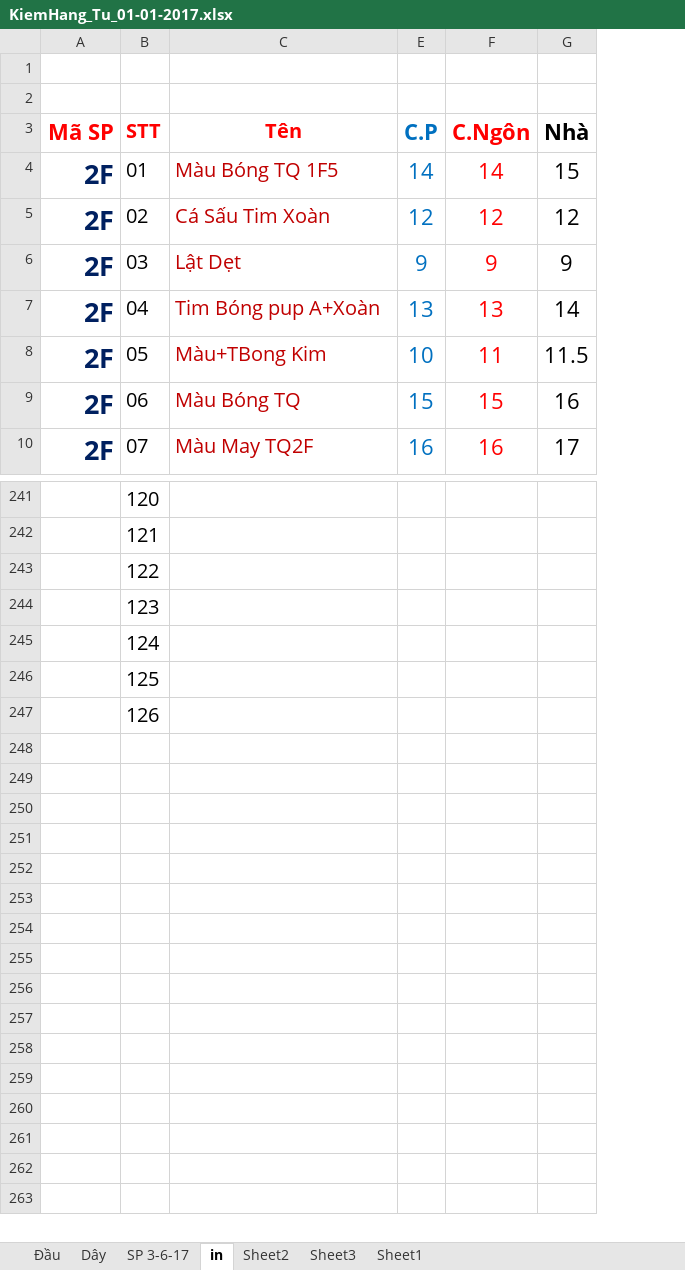
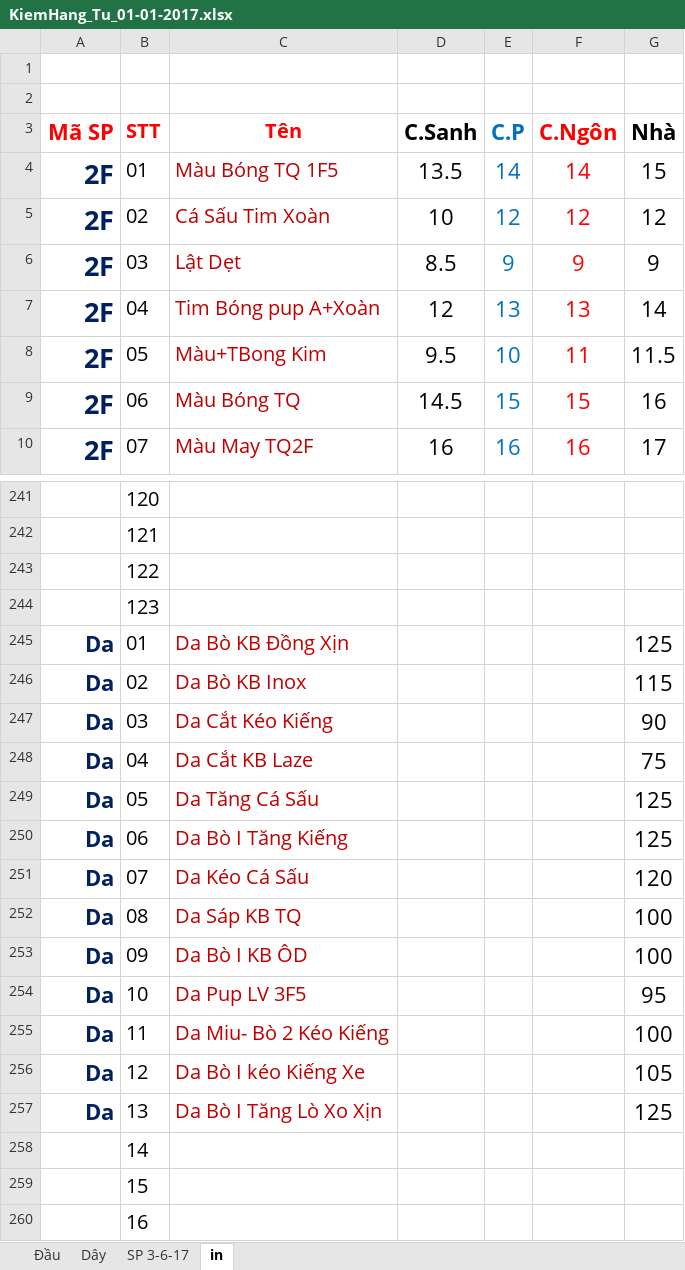
Before and after one commit to vipnat/QL_BanDayNit, an Excel workbook: KiemHangExcel/KiemHang_Tu_01-01-2017.xlsx, sheet in, drawn as a sheet; only a part is shown, gaps mark what is left out; values as stored, in another font and other column widths than the file's, no borders; addresses are those after the commit; the diff covers the shown part only; the diff names each change by its address in the sheet, - before the commit and + after, or states it on an @@ line.

```diff
--- a/KiemHangExcel/KiemHang_Tu_01-01-2017.xlsx (sheet in)
+++ b/KiemHangExcel/KiemHang_Tu_01-01-2017.xlsx (sheet in)
-sheet tab: Sheet2
-sheet tab: Sheet3
-sheet tab: Sheet1
@@ column D (C.Sanh) unhidden, rows 4-10: 13.5 | 10 | 8.5 | 12 | 9.5 | 14.5 | 16 @@
+row 245: Da | 01 | Da Bò KB Đồng Xịn |  |  |  | 125
+row 246: Da | 02 | Da Bò KB Inox |  |  |  | 115
+row 247: Da | 03 | Da Cắt Kéo Kiếng |  |  |  | 90
+row 248: Da | 04 | Da Cắt KB Laze |  |  |  | 75
+row 249: Da | 05 | Da Tăng Cá Sấu |  |  |  | 125
+row 250: Da | 06 | Da Bò I Tăng Kiếng |  |  |  | 125
+row 251: Da | 07 | Da Kéo Cá Sấu |  |  |  | 120
+row 252: Da | 08 | Da Sáp KB TQ |  |  |  | 100
+row 253: Da | 09 | Da Bò I KB ÔD |  |  |  | 100
+row 254: Da | 10 | Da Pup LV 3F5 |  |  |  | 95
+row 255: Da | 11 | Da Miu- Bò 2 Kéo Kiếng |  |  |  | 100
+row 256: Da | 12 | Da Bò I kéo Kiếng Xe |  |  |  | 105
+row 257: Da | 13 | Da Bò I Tăng Lò Xo Xịn |  |  |  | 125
-B258 (STT): 124
+B258 (STT): 14
-B259 (STT): 125
+B259 (STT): 15
-B260 (STT): 126
+B260 (STT): 16
```
Also changed, not shown: 30 edited cells elsewhere in this sheet, sheet SP 3-6-17, sheet Đầu, sheet Dây, formulas that keep their value.
